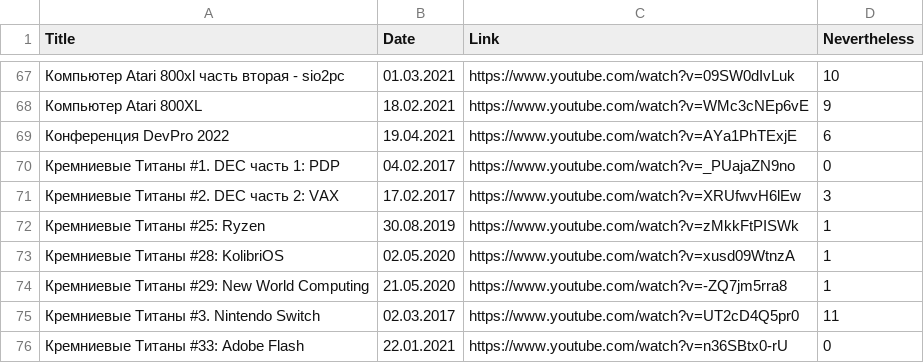
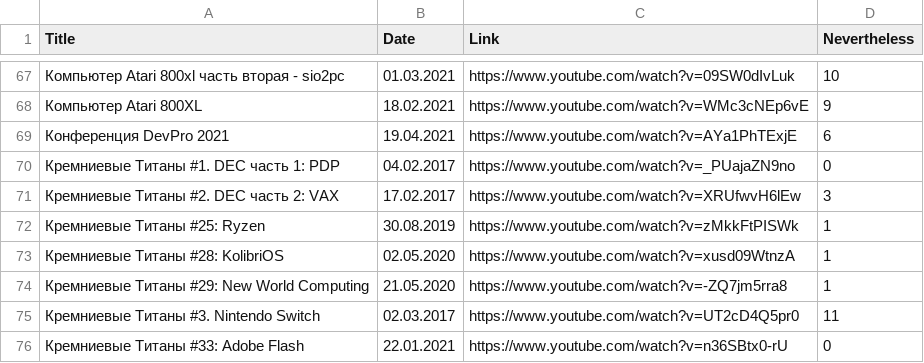
Before and after one commit to elquatro/bocha-nevertheless, a CSV file: data.csv, drawn as a sheet; only a part is shown, gaps mark what is left out.

Commit message:
nya

```diff
--- a/data.csv
+++ b/data.csv
@@ -68,3 +68,3 @@ Title,Date,Link,Nevertheless
 "Компьютер Atari 800XL",18.02.2021,https://www.youtube.com/watch?v=WMc3cNEp6vE,9
-"Конференция DevPro 2022",19.04.2021,https://www.youtube.com/watch?v=AYa1PhTExjE,6
+"Конференция DevPro 2021",19.04.2021,https://www.youtube.com/watch?v=AYa1PhTExjE,6
 "Кремниевые Титаны #1. DEC часть 1: PDP",04.02.2017,https://www.youtube.com/watch?v=_PUajaZN9no,0
```
